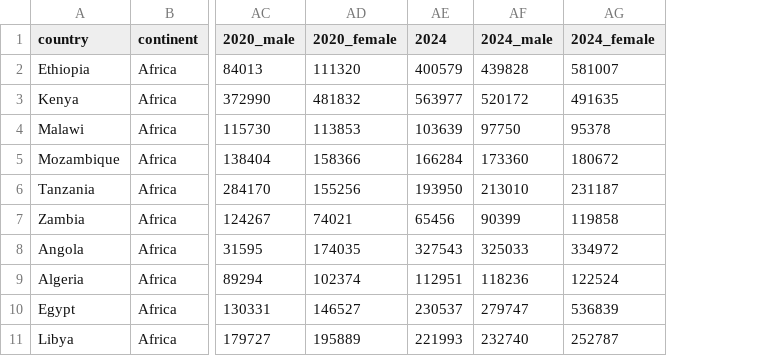
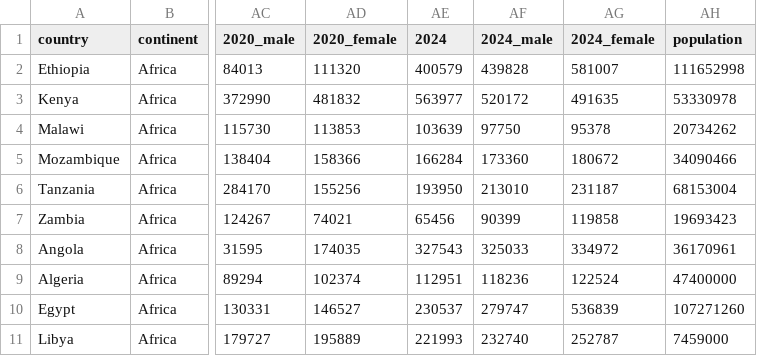
Before and after one commit to kooroshkz/CultureFlows-Cultural-Dimensions-and-Migration-Patterns, a CSV file: data/masterdata.csv, drawn as a sheet; only a part is shown, gaps mark what is left out; the diff names each change by its address in the sheet, - before the commit and + after, or states it on an @@ line.

Commit message:
flags and population

```diff
--- a/data/masterdata.csv
+++ b/data/masterdata.csv
+column AH (population), rows 2-11: 111652998 | 53330978 | 20734262 | 34090466 | 68153004 | 19693423 | 36170961 | 47400000 | 107271260 | 7459000
```
Also changed, not shown: docs/data/masterdata.csv, src/output/masterdata.csv, 5 other files.
